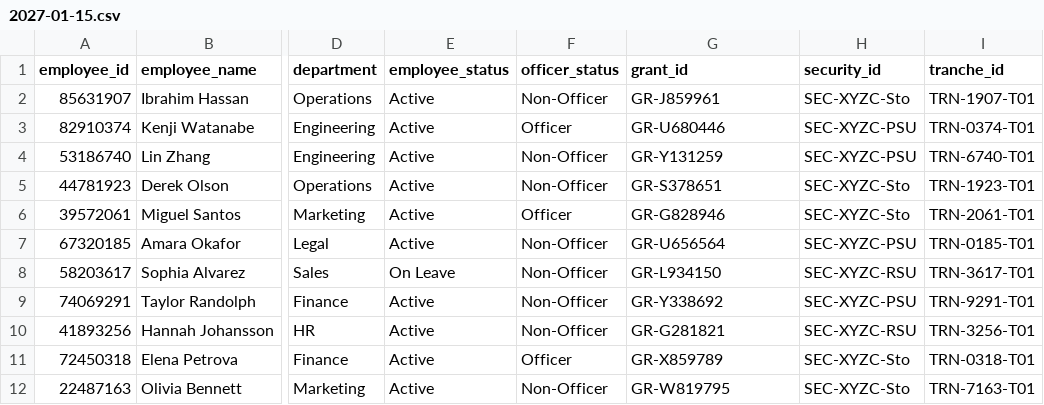
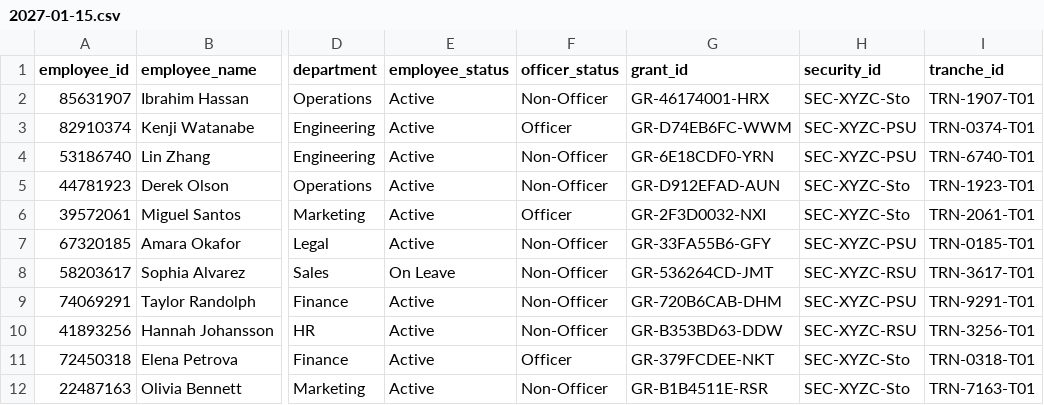
Before and after one commit to VijayaKaushik/EPM-Chatbot-Mar232026, a CSV file: app/agent/manager/sub_agent/vesting_agent/vesting_data/vesting_details/2027-01-15.csv, drawn as a sheet; only a part is shown, gaps mark what is left out; the diff names each change by its address in the sheet, - before the commit and + after, or states it on an @@ line.

```diff
--- a/app/agent/manager/sub_agent/vesting_agent/vesting_data/vesting_details/2027-01-15.csv
+++ b/app/agent/manager/sub_agent/vesting_agent/vesting_data/vesting_details/2027-01-15.csv
-G2 (grant_id): GR-J859961
+G2 (grant_id): GR-46174001-HRX
-G3 (grant_id): GR-U680446
+G3 (grant_id): GR-D74EB6FC-WWM
-G4 (grant_id): GR-Y131259
+G4 (grant_id): GR-6E18CDF0-YRN
-G5 (grant_id): GR-S378651
+G5 (grant_id): GR-D912EFAD-AUN
-G6 (grant_id): GR-G828946
+G6 (grant_id): GR-2F3D0032-NXI
-G7 (grant_id): GR-U656564
+G7 (grant_id): GR-33FA55B6-GFY
-G8 (grant_id): GR-L934150
+G8 (grant_id): GR-536264CD-JMT
-G9 (grant_id): GR-Y338692
+G9 (grant_id): GR-720B6CAB-DHM
-G10 (grant_id): GR-G281821
+G10 (grant_id): GR-B353BD63-DDW
-G11 (grant_id): GR-X859789
+G11 (grant_id): GR-379FCDEE-NKT
-G12 (grant_id): GR-W819795
+G12 (grant_id): GR-B1B4511E-RSR
```
Also changed, not shown: app/agent/manager/sub_agent/vesting_agent/vesting_data/vesting_details/2026-05-20.csv, app/agent/manager/sub_agent/vesting_agent/vesting_data/vesting_details/2026-05-25.csv, 21 other files.
